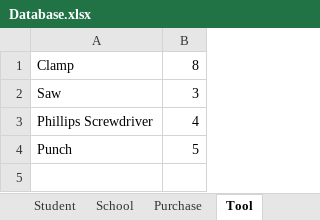
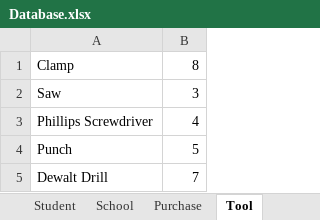
Before and after one commit to abaileyjr/ToolCheckGUI, an Excel workbook: Database.xlsx, sheet Tool, drawn as a sheet; values as stored, in another font and other column widths than the file's, no borders; the diff names each change by its address in the sheet, - before the commit and + after, or states it on an @@ line.

```diff
--- a/Database.xlsx (sheet Tool)
+++ b/Database.xlsx (sheet Tool)
+row 5: Dewalt Drill | 7
```
Also changed, not shown: sheet Purchase, sheet Mentor, sheet Student, sheet Staff, 1 other file.
